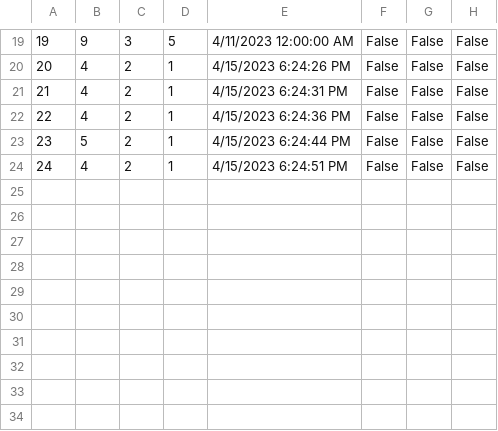
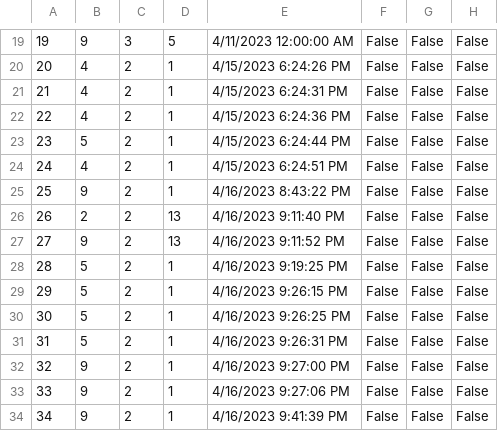
Before and after one commit to dokma11/SIMS-Project-Group-4-Team-B, a CSV file: Sims2023/Sims2023/Resources/Data/tourReservations.csv, drawn as a sheet; only a part is shown, gaps mark what is left out; the diff names each change by its address in the sheet, - before the commit and + after, or states it on an @@ line.

```diff
--- a/Sims2023/Sims2023/Resources/Data/tourReservations.csv
+++ b/Sims2023/Sims2023/Resources/Data/tourReservations.csv
+row 25: 25 | 9 | 2 | 1 | 4/16/2023 8:43:22 PM | False | False | False
+row 26: 26 | 2 | 2 | 13 | 4/16/2023 9:11:40 PM | False | False | False
+row 27: 27 | 9 | 2 | 13 | 4/16/2023 9:11:52 PM | False | False | False
+row 28: 28 | 5 | 2 | 1 | 4/16/2023 9:19:25 PM | False | False | False
+row 29: 29 | 5 | 2 | 1 | 4/16/2023 9:26:15 PM | False | False | False
+row 30: 30 | 5 | 2 | 1 | 4/16/2023 9:26:25 PM | False | False | False
+row 31: 31 | 5 | 2 | 1 | 4/16/2023 9:26:31 PM | False | False | False
+row 32: 32 | 9 | 2 | 1 | 4/16/2023 9:27:00 PM | False | False | False
+row 33: 33 | 9 | 2 | 1 | 4/16/2023 9:27:06 PM | False | False | False
+row 34: 34 | 9 | 2 | 1 | 4/16/2023 9:41:39 PM | False | False | False
```
Also changed, not shown: Sims2023/Sims2023/Resources/Data/tours.csv, Sims2023/Sims2023/Resources/Data/vouchers.csv, 17 other files.
